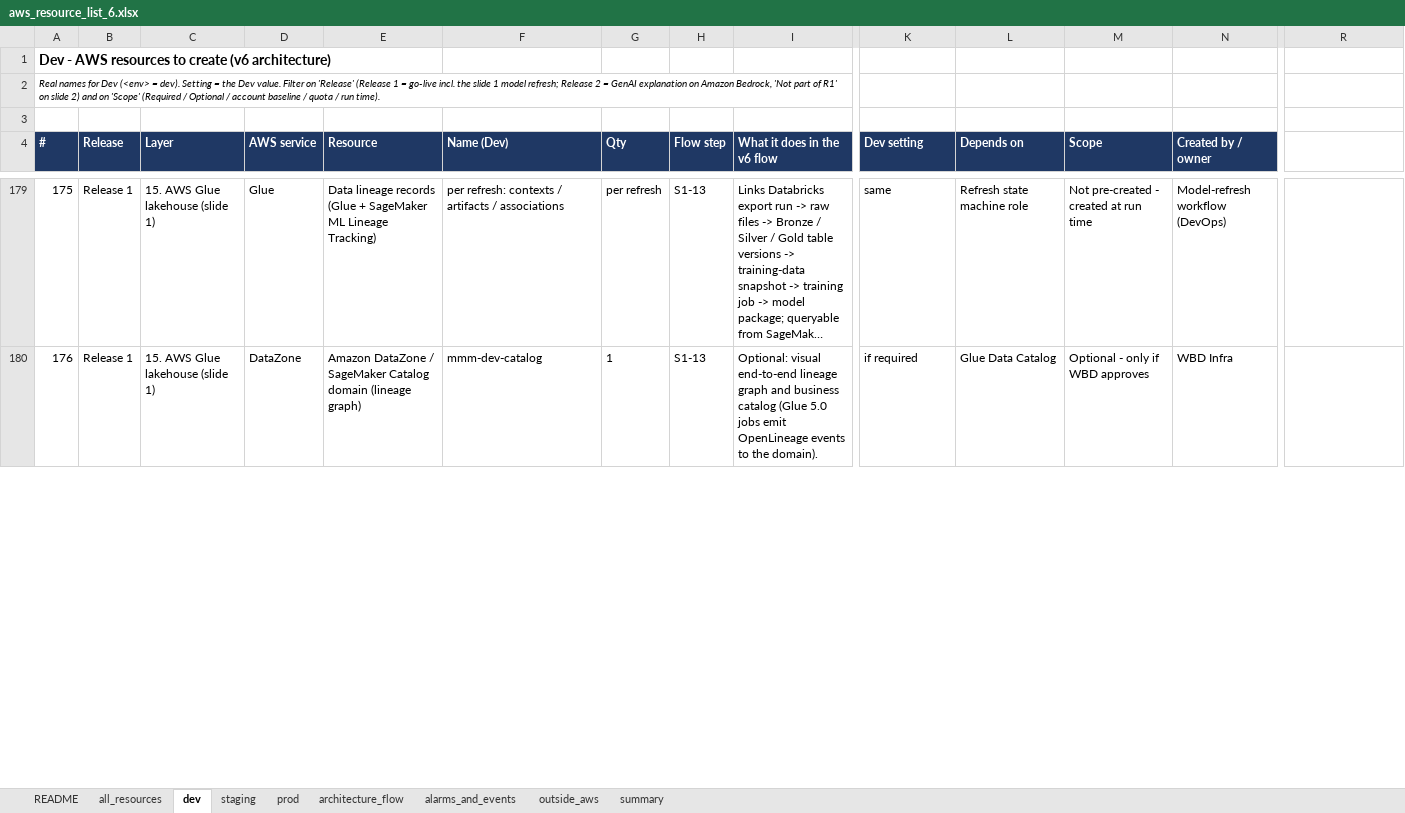
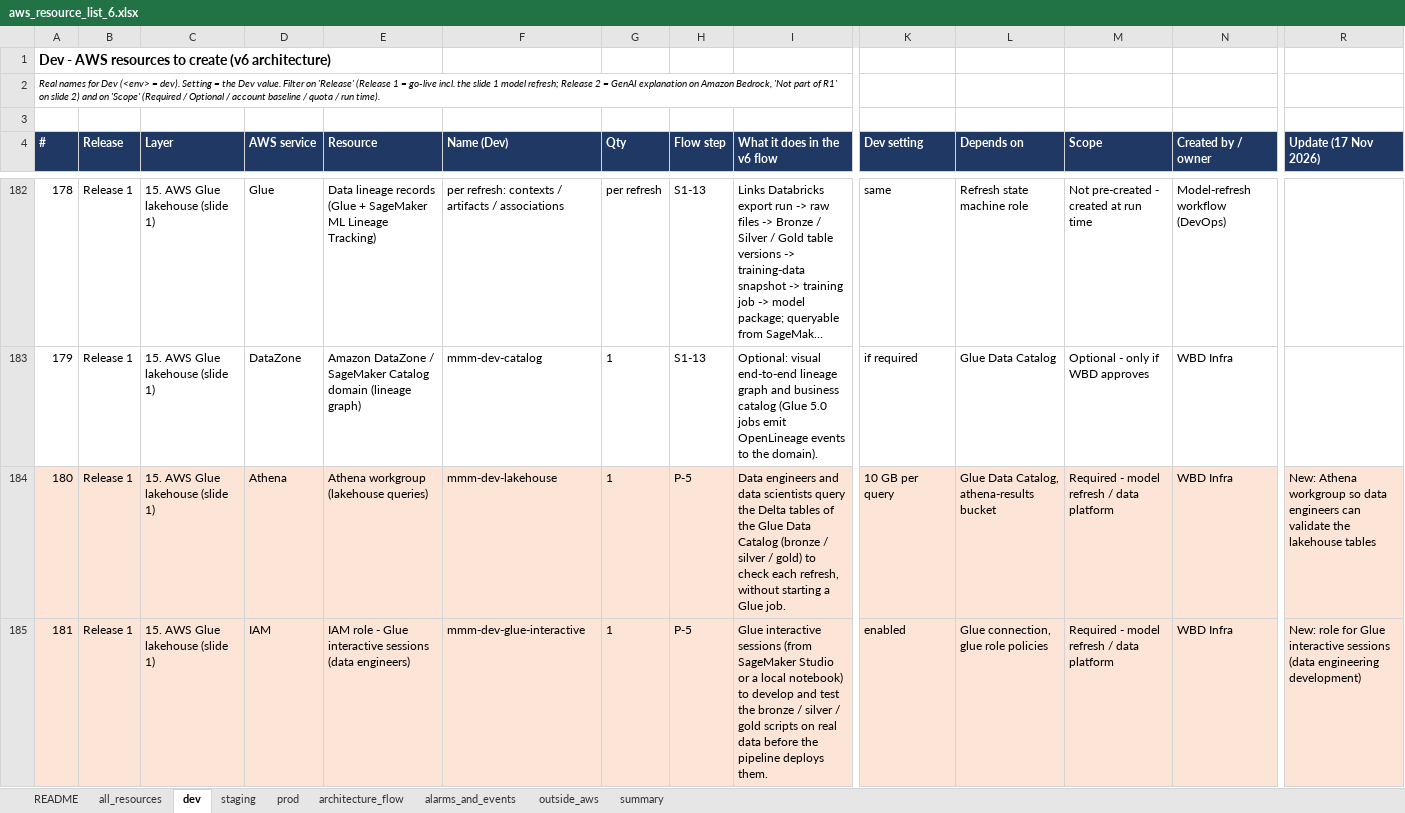
Before and after one commit to Yashwanth-wbd/wbd-aws-devops, an Excel workbook: docs/requirements/aws_resource_list_6.xlsx, sheet dev, drawn as a sheet; only a part is shown, gaps mark what is left out; long unchanged cells end in …; values as stored, in another font and other column widths than the file's, no borders; rows hold the shown columns only; the diff covers the shown part only; the diff names each change by its address in the sheet, - before the commit and + after, or states it on an @@ line.

```diff
--- a/docs/requirements/aws_resource_list_6.xlsx (sheet dev)
+++ b/docs/requirements/aws_resource_list_6.xlsx (sheet dev)
-R4: (empty)
+R4: Update (17 Nov 2026)
-R4 fill: none
+R4 fill: #1F3864
@@ column A (#) renumbered from row 59 down @@
+row 184: 180 | Release 1 | 15. AWS Glue lakehouse (slide 1) | Athena | Athena workgroup (lakehouse queries) | mmm-dev-lakehouse | 1 | P-5 | Data engineers and data scientists query the Delta tables of the Glue Data Catalog (bronze / silver / gold) to check each refresh, without starting a Glue job. | 10 GB per query | Glue Data Catalog, athena-results bucket | Required - model refresh / data platform | WBD Infra | New: Athena workgroup so data engineers can validate the lakehouse tables
+row 185: 181 | Release 1 | 15. AWS Glue lakehouse (slide 1) | IAM | IAM role - Glue interactive sessions (data engineers) | mmm-dev-glue-interactive | 1 | P-5 | Glue interactive sessions (from SageMaker Studio or a local notebook) to develop and test the bronze / silver / gold scripts on real data before the pipeline deploys them. | enabled | Glue connection, glue role policies | Required - model refresh / data platform | WBD Infra | New: role for Glue interactive sessions (data engineering development)
```
Also changed, not shown: 7 added rows, 23 edited cells and cell formats elsewhere in this sheet, sheet all_resources, sheet staging, sheet prod, sheet architecture_flow, sheet summary, sheet outside_aws, 1 more sheet, 2 other files.
